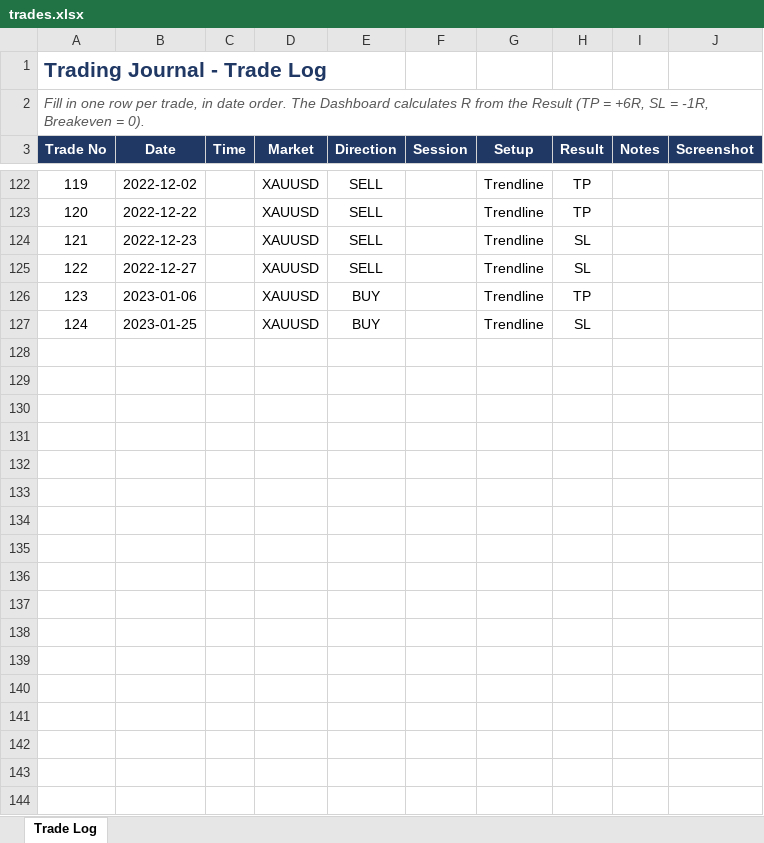
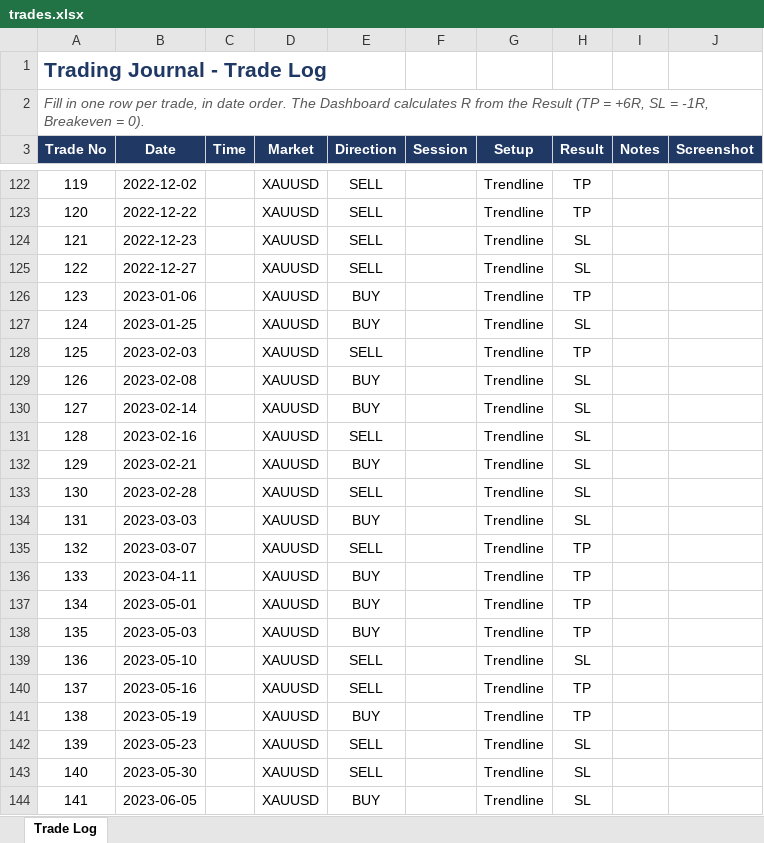
Before and after one commit to mufagustave3/trading-journal, an Excel workbook: trades.xlsx, sheet Trade Log, drawn as a sheet; only a part is shown, gaps mark what is left out; values as stored, in another font and other column widths than the file's, no borders; table styles not drawn; the diff covers the shown part only; the diff names each change by its address in the sheet, - before the commit and + after, or states it on an @@ line.

Commit message:
Added data

```diff
--- a/trades.xlsx (sheet Trade Log)
+++ b/trades.xlsx (sheet Trade Log)
+row 128: 125 | 2023-02-03 |  | XAUUSD | SELL |  | Trendline | TP
+row 129: 126 | 2023-02-08 |  | XAUUSD | BUY |  | Trendline | SL
+row 130: 127 | 2023-02-14 |  | XAUUSD | BUY |  | Trendline | SL
+row 131: 128 | 2023-02-16 |  | XAUUSD | SELL |  | Trendline | SL
+row 132: 129 | 2023-02-21 |  | XAUUSD | BUY |  | Trendline | SL
+row 133: 130 | 2023-02-28 |  | XAUUSD | SELL |  | Trendline | SL
+row 134: 131 | 2023-03-03 |  | XAUUSD | BUY |  | Trendline | SL
+row 135: 132 | 2023-03-07 |  | XAUUSD | SELL |  | Trendline | TP
+row 136: 133 | 2023-04-11 |  | XAUUSD | BUY |  | Trendline | TP
+row 137: 134 | 2023-05-01 |  | XAUUSD | BUY |  | Trendline | TP
+row 138: 135 | 2023-05-03 |  | XAUUSD | BUY |  | Trendline | TP
+row 139: 136 | 2023-05-10 |  | XAUUSD | SELL |  | Trendline | SL
+row 140: 137 | 2023-05-16 |  | XAUUSD | SELL |  | Trendline | TP
+row 141: 138 | 2023-05-19 |  | XAUUSD | BUY |  | Trendline | TP
+row 142: 139 | 2023-05-23 |  | XAUUSD | SELL |  | Trendline | SL
+row 143: 140 | 2023-05-30 |  | XAUUSD | SELL |  | Trendline | SL
+row 144: 141 | 2023-06-05 |  | XAUUSD | BUY |  | Trendline | SL
```
Also changed, not shown: 10 added rows elsewhere in this sheet.
